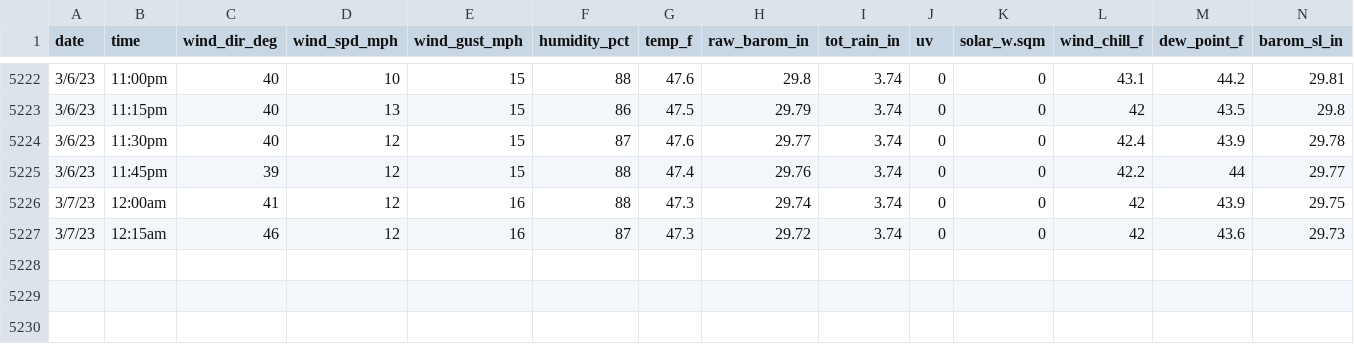
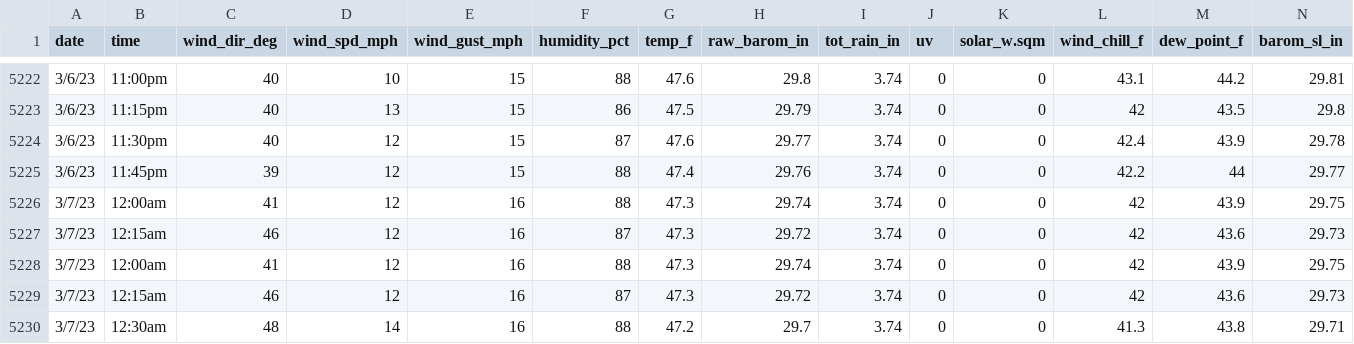
Before and after one commit to umces-cbl/cbl-weather-data, a CSV file: cbl_weather_15min.csv, drawn as a sheet; only a part is shown, gaps mark what is left out; rows hold the shown columns only; the diff names each change by its address in the sheet, - before the commit and + after, or states it on an @@ line.

```diff
--- a/cbl_weather_15min.csv
+++ b/cbl_weather_15min.csv
+row 5228: 3/7/23 | 12:00am | 41 | 12 | 16 | 88 | 47.3 | 29.74 | 3.74 | 0 | 0 | 42 | 43.9 | 29.75
+row 5229: 3/7/23 | 12:15am | 46 | 12 | 16 | 87 | 47.3 | 29.72 | 3.74 | 0 | 0 | 42 | 43.6 | 29.73
+row 5230: 3/7/23 | 12:30am | 48 | 14 | 16 | 88 | 47.2 | 29.7 | 3.74 | 0 | 0 | 41.3 | 43.8 | 29.71
```
